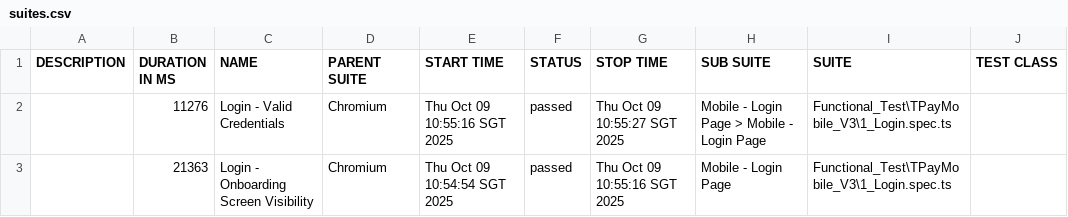
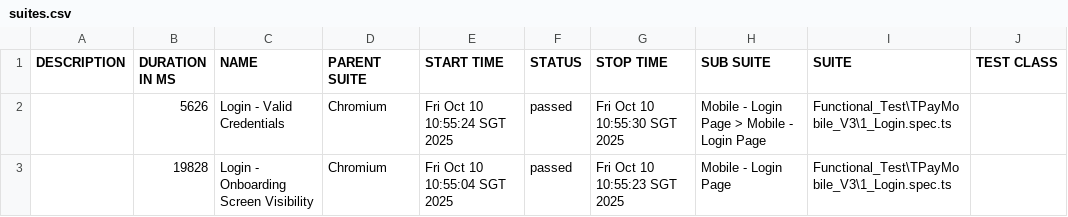
Before and after one commit to jmendozaqa24/TraxionPay-V3, a CSV file: data/suites.csv, drawn as a sheet; only a part is shown; the diff names each change by its address in the sheet, - before the commit and + after, or states it on an @@ line.

```diff
--- a/data/suites.csv
+++ b/data/suites.csv
-B2 (DURATION IN MS): 11276
+B2 (DURATION IN MS): 5626
-E2 (START TIME): Thu Oct 09 10:55:16 SGT 2025
+E2 (START TIME): Fri Oct 10 10:55:24 SGT 2025
-G2 (STOP TIME): Thu Oct 09 10:55:27 SGT 2025
+G2 (STOP TIME): Fri Oct 10 10:55:30 SGT 2025
-B3 (DURATION IN MS): 21363
+B3 (DURATION IN MS): 19828
-E3 (START TIME): Thu Oct 09 10:54:54 SGT 2025
+E3 (START TIME): Fri Oct 10 10:55:04 SGT 2025
-G3 (STOP TIME): Thu Oct 09 10:55:16 SGT 2025
+G3 (STOP TIME): Fri Oct 10 10:55:23 SGT 2025
```
Also changed, not shown: 18 other files.
